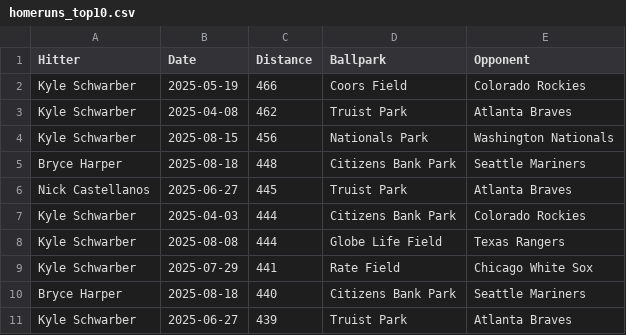
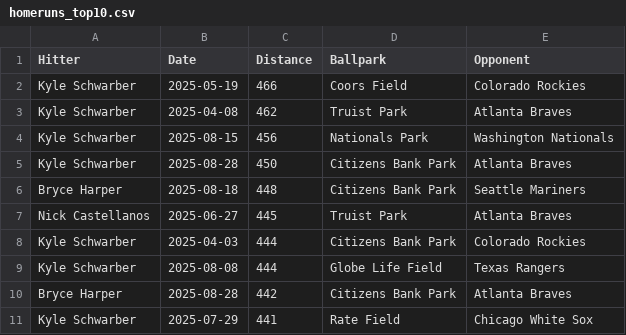
Before and after one commit to dlempa/phillies-stats, a CSV file: data/homeruns_top10.csv, drawn as a sheet; removed rows and columns are numbered as before the commit, all else as after; the diff names each change by its address in the sheet, - before the commit and + after, or states it on an @@ line.

```diff
--- a/data/homeruns_top10.csv
+++ b/data/homeruns_top10.csv
+row 5: Kyle Schwarber | 2025-08-28 | 450 | Citizens Bank Park | Atlanta Braves
+row 10: Bryce Harper | 2025-08-28 | 442 | Citizens Bank Park | Atlanta Braves
-row 10: Bryce Harper | 2025-08-18 | 440 | Citizens Bank Park | Seattle Mariners
-row 11: Kyle Schwarber | 2025-06-27 | 439 | Truist Park | Atlanta Braves
```
Also changed, not shown: data/homeruns_all.csv.
